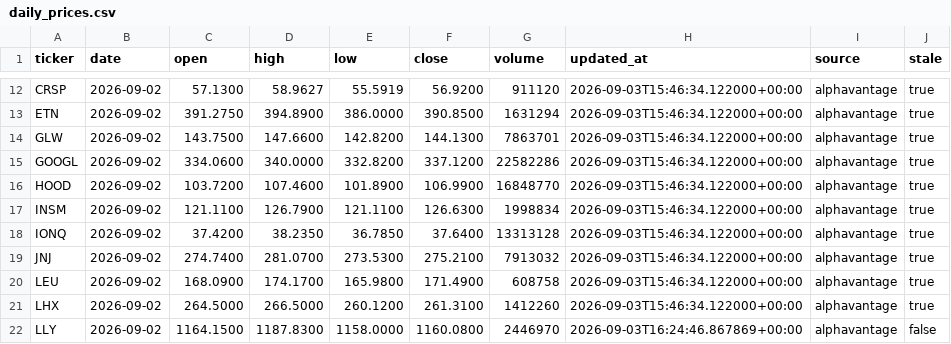
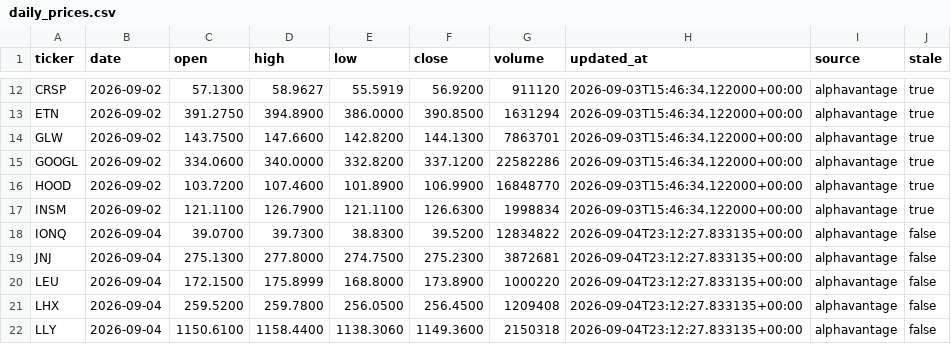
Before and after one commit to shinbuheon-prog/multica-quant-ops, a CSV file: ops/prices/daily_prices.csv, drawn as a sheet; only a part is shown, gaps mark what is left out; the diff covers the shown part only.

```diff
--- a/ops/prices/daily_prices.csv
+++ b/ops/prices/daily_prices.csv
@@ -17,6 +17,6 @@ HOOD,2026-09-02,103.7200,107.4600,101.8900,106.9900,16848770,2026-09-03T15:46:34
 INSM,2026-09-02,121.1100,126.7900,121.1100,126.6300,1998834,2026-09-03T15:46:34.122000+00:00,alphavantage,true
-IONQ,2026-09-02,37.4200,38.2350,36.7850,37.6400,13313128,2026-09-03T15:46:34.122000+00:00,alphavantage,true
-JNJ,2026-09-02,274.7400,281.0700,273.5300,275.2100,7913032,2026-09-03T15:46:34.122000+00:00,alphavantage,true
-LEU,2026-09-02,168.0900,174.1700,165.9800,171.4900,608758,2026-09-03T15:46:34.122000+00:00,alphavantage,true
-LHX,2026-09-02,264.5000,266.5000,260.1200,261.3100,1412260,2026-09-03T15:46:34.122000+00:00,alphavantage,true
-LLY,2026-09-02,1164.1500,1187.8300,1158.0000,1160.0800,2446970,2026-09-03T16:24:46.867869+00:00,alphavantage,false
+IONQ,2026-09-04,39.0700,39.7300,38.8300,39.5200,12834822,2026-09-04T23:12:27.833135+00:00,alphavantage,false
+JNJ,2026-09-04,275.1300,277.8000,274.7500,275.2300,3872681,2026-09-04T23:12:27.833135+00:00,alphavantage,false
+LEU,2026-09-04,172.1500,175.8999,168.8000,173.8900,1000220,2026-09-04T23:12:27.833135+00:00,alphavantage,false
+LHX,2026-09-04,259.5200,259.7800,256.0500,256.4500,1209408,2026-09-04T23:12:27.833135+00:00,alphavantage,false
+LLY,2026-09-04,1150.6100,1158.4400,1138.3060,1149.3600,2150318,2026-09-04T23:12:27.833135+00:00,alphavantage,false
```
Also changed, not shown: 110 edited cells elsewhere in this file, 2 other files.
